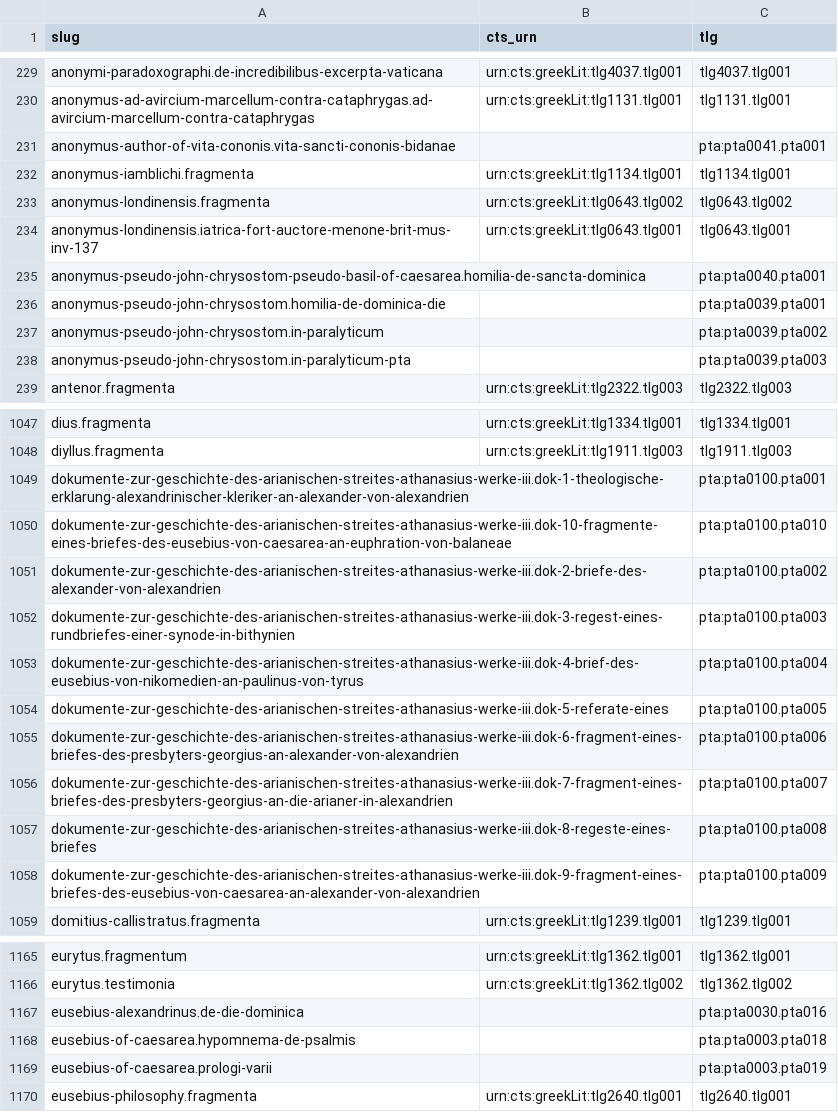
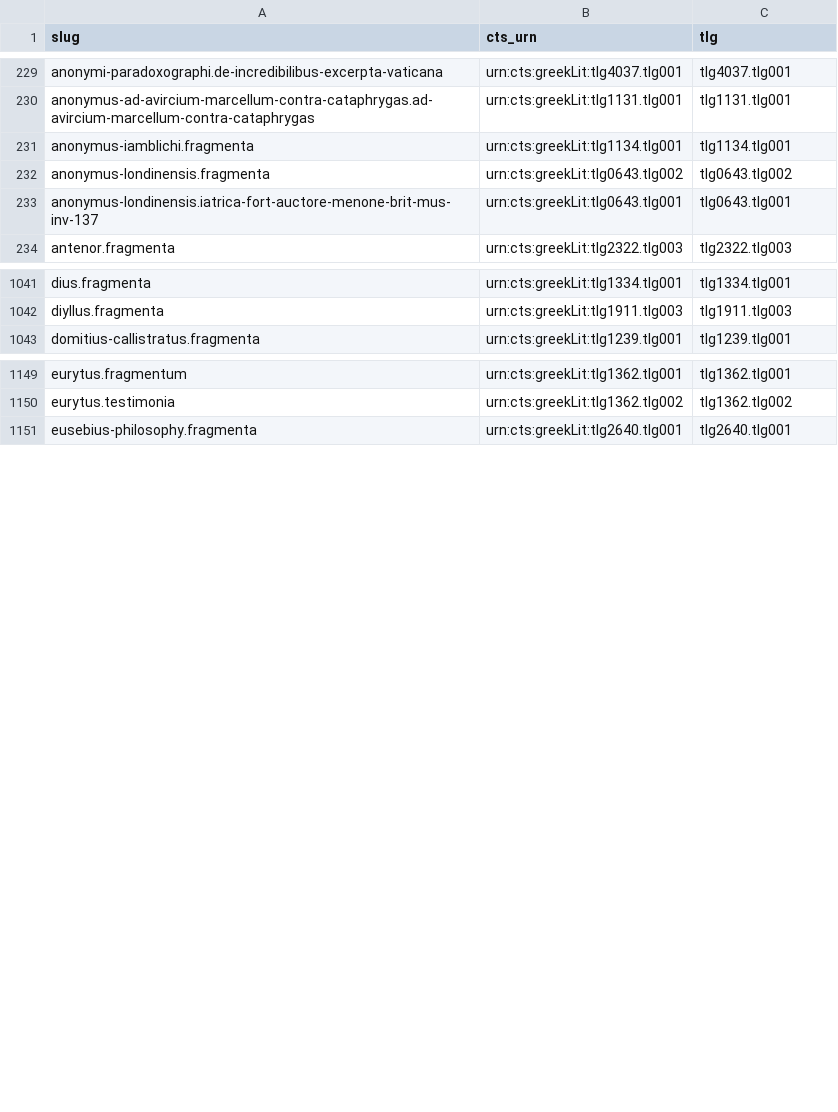
Before and after one commit to open-greek/open-greek-corpus, a TSV file: data/tlg_crosswalk.tsv, drawn as a sheet; only a part is shown, gaps mark what is left out; the diff covers the shown part only.

```diff
--- a/data/tlg_crosswalk.tsv
+++ b/data/tlg_crosswalk.tsv
@@ -230,3 +230,2 @@ anonymi-paradoxographi.de-incredibilibus-excerpta-vaticana	urn:cts:greekLit:tlg4
 anonymus-ad-avircium-marcellum-contra-cataphrygas.ad-avircium-marcellum-contra-cataphrygas	urn:cts:greekLit:tlg1131.tlg001	tlg1131.tlg001
-anonymus-author-of-vita-cononis.vita-sancti-cononis-bidanae		pta:pta0041.pta001
 anonymus-iamblichi.fragmenta	urn:cts:greekLit:tlg1134.tlg001	tlg1134.tlg001
@@ -234,6 +233,2 @@ anonymus-londinensis.fragmenta	urn:cts:greekLit:tlg0643.tlg002	tlg0643.tlg002
 anonymus-londinensis.iatrica-fort-auctore-menone-brit-mus-inv-137	urn:cts:greekLit:tlg0643.tlg001	tlg0643.tlg001
-anonymus-pseudo-john-chrysostom-pseudo-basil-of-caesarea.homilia-de-sancta-dominica		pta:pta0040.pta001
-anonymus-pseudo-john-chrysostom.homilia-de-dominica-die		pta:pta0039.pta001
-anonymus-pseudo-john-chrysostom.in-paralyticum		pta:pta0039.pta002
-anonymus-pseudo-john-chrysostom.in-paralyticum-pta		pta:pta0039.pta003
 antenor.fragmenta	urn:cts:greekLit:tlg2322.tlg003	tlg2322.tlg003
@@ -1048,12 +1042,2 @@ dius.fragmenta	urn:cts:greekLit:tlg1334.tlg001	tlg1334.tlg001
 diyllus.fragmenta	urn:cts:greekLit:tlg1911.tlg003	tlg1911.tlg003
-dokumente-zur-geschichte-des-arianischen-streites-athanasius-werke-iii.dok-1-theologische-erklarung-alexandrinischer-kleriker-an-alexander-von-alexandrien		pta:pta0100.pta001
-dokumente-zur-geschichte-des-arianischen-streites-athanasius-werke-iii.dok-10-fragmente-eines-briefes-des-eusebius-von-caesarea-an-euphration-von-balaneae		pta:pta0100.pta010
-dokumente-zur-geschichte-des-arianischen-streites-athanasius-werke-iii.dok-2-briefe-des-alexander-von-alexandrien		pta:pta0100.pta002
-dokumente-zur-geschichte-des-arianischen-streites-athanasius-werke-iii.dok-3-regest-eines-rundbriefes-einer-synode-in-bithynien		pta:pta0100.pta003
-dokumente-zur-geschichte-des-arianischen-streites-athanasius-werke-iii.dok-4-brief-des-eusebius-von-nikomedien-an-paulinus-von-tyrus		pta:pta0100.pta004
-dokumente-zur-geschichte-des-arianischen-streites-athanasius-werke-iii.dok-5-referate-eines		pta:pta0100.pta005
-dokumente-zur-geschichte-des-arianischen-streites-athanasius-werke-iii.dok-6-fragment-eines-briefes-des-presbyters-georgius-an-alexander-von-alexandrien		pta:pta0100.pta006
-dokumente-zur-geschichte-des-arianischen-streites-athanasius-werke-iii.dok-7-fragment-eines-briefes-des-presbyters-georgius-an-die-arianer-in-alexandrien		pta:pta0100.pta007
-dokumente-zur-geschichte-des-arianischen-streites-athanasius-werke-iii.dok-8-regeste-eines-briefes		pta:pta0100.pta008
-dokumente-zur-geschichte-des-arianischen-streites-athanasius-werke-iii.dok-9-fragment-eines-briefes-des-eusebius-von-caesarea-an-alexander-von-alexandrien		pta:pta0100.pta009
 domitius-callistratus.fragmenta	urn:cts:greekLit:tlg1239.tlg001	tlg1239.tlg001
@@ -1166,5 +1150,2 @@ eurytus.fragmentum	urn:cts:greekLit:tlg1362.tlg001	tlg1362.tlg001
 eurytus.testimonia	urn:cts:greekLit:tlg1362.tlg002	tlg1362.tlg002
-eusebius-alexandrinus.de-die-dominica		pta:pta0030.pta016
-eusebius-of-caesarea.hypomnema-de-psalmis		pta:pta0003.pta018
-eusebius-of-caesarea.prologi-varii		pta:pta0003.pta019
 eusebius-philosophy.fragmenta	urn:cts:greekLit:tlg2640.tlg001	tlg2640.tlg001
```
Also changed, not shown: 1 added row and 52 removed rows elsewhere in this file, 22 other files.
